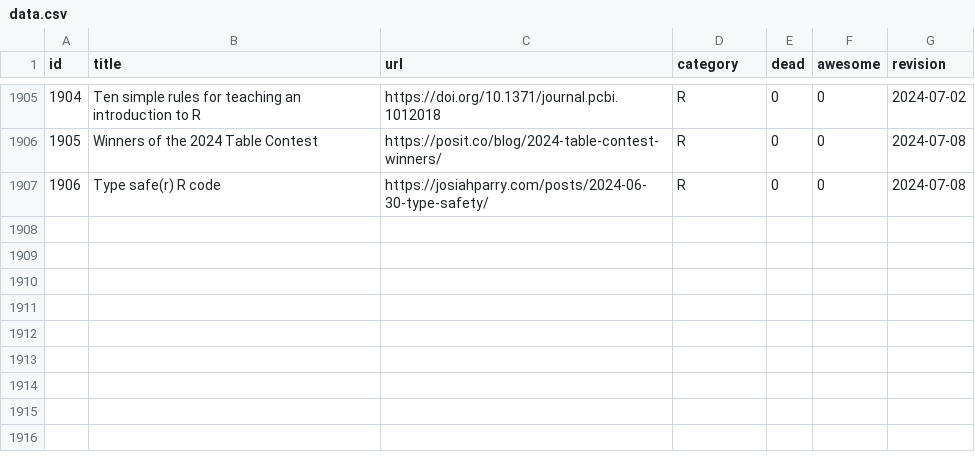
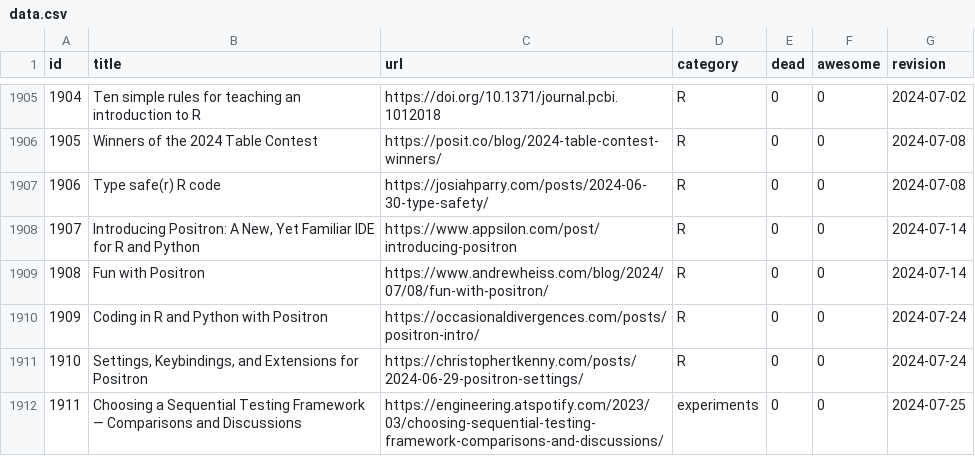
Before and after one commit to erikgahner/awesome-statistics, a CSV file: data.csv, drawn as a sheet; only a part is shown, gaps mark what is left out; the diff names each change by its address in the sheet, - before the commit and + after, or states it on an @@ line.

```diff
--- a/data.csv
+++ b/data.csv
+row 1908: 1907 | Introducing Positron: A New, Yet Familiar IDE for R and Python | https://www.appsilon.com/post/introducing-positron | R | 0 | 0 | 2024-07-14
+row 1909: 1908 | Fun with Positron | https://www.andrewheiss.com/blog/2024/07/08/fun-with-positron/ | R | 0 | 0 | 2024-07-14
+row 1910: 1909 | Coding in R and Python with Positron | https://occasionaldivergences.com/posts/positron-intro/ | R | 0 | 0 | 2024-07-24
+row 1911: 1910 | Settings, Keybindings, and Extensions for Positron | https://christophertkenny.com/posts/2024-06-29-positron-settings/ | R | 0 | 0 | 2024-07-24
+row 1912: 1911 | Choosing a Sequential Testing Framework — Comparisons and Discussions | https://engineering.atspotify.com/2023/03/choosing-sequential-testing-framework-comparisons-and-discussions/ | experiments | 0 | 0 | 2024-07-25
```
Also changed, not shown: 1 other file.
